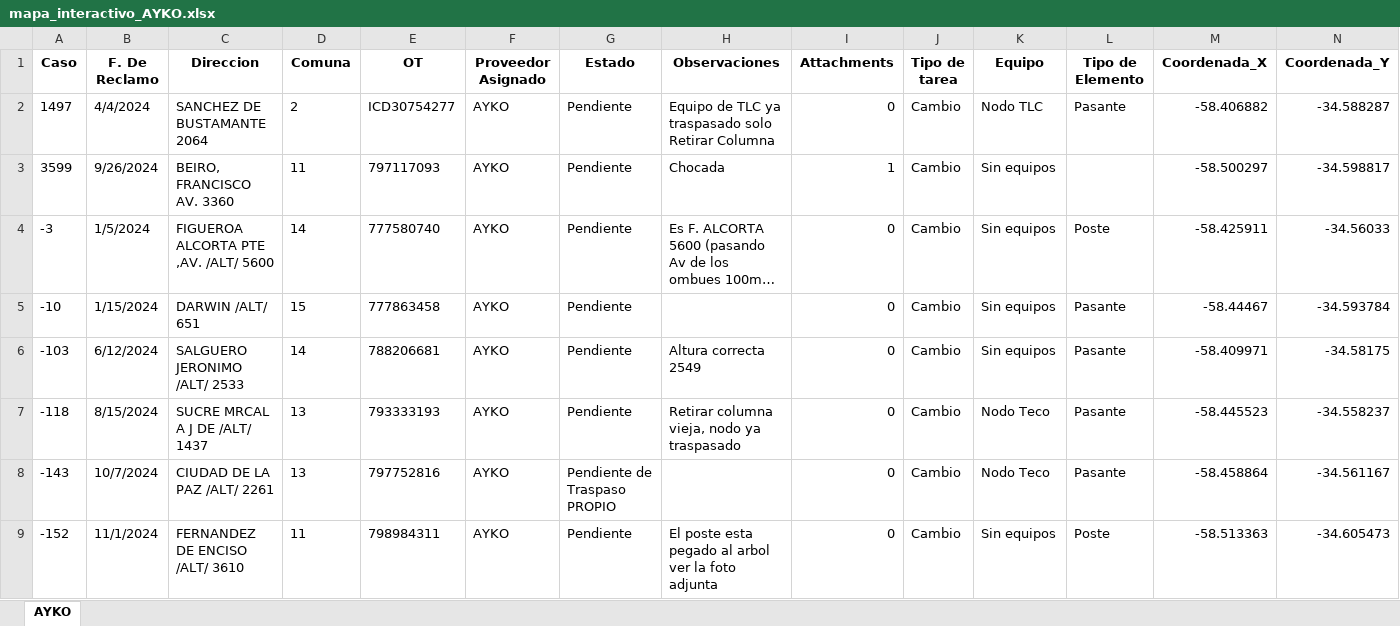
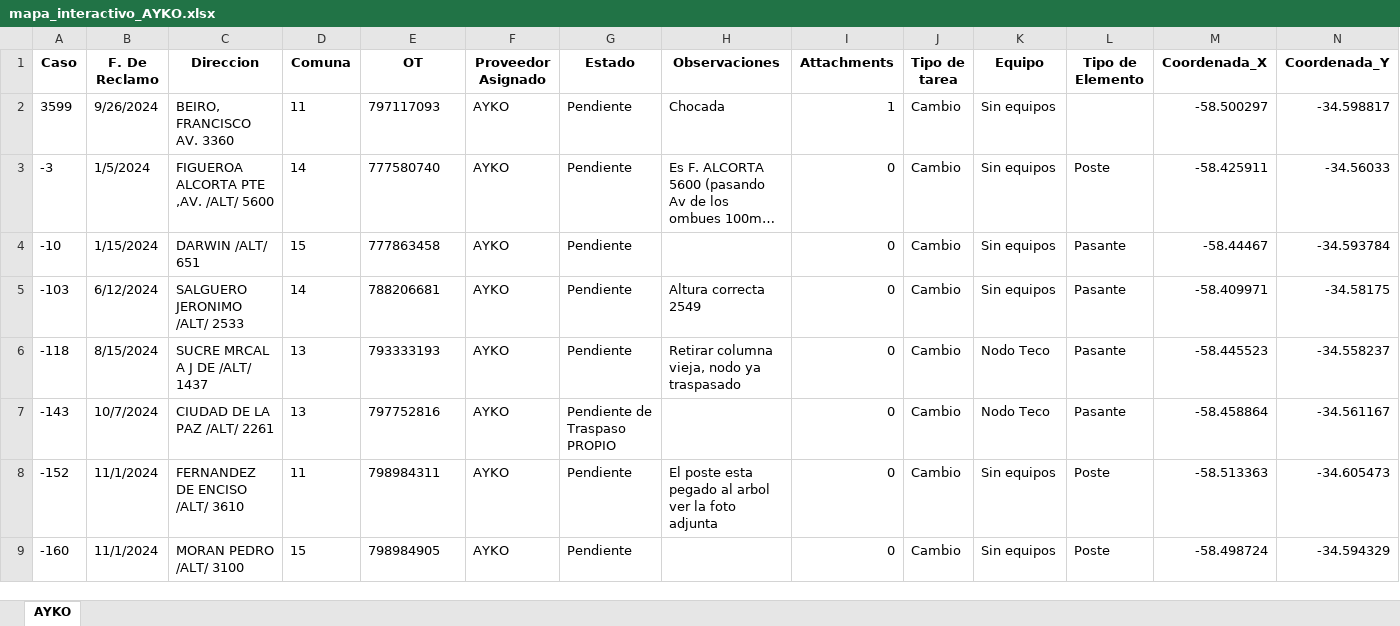
Before and after one commit to gestiondereclamosteco/ayko, an Excel workbook: mapa_interactivo_AYKO.xlsx, sheet AYKO, drawn as a sheet; only a part is shown; the shorter side is filled out with more unchanged rows; long unchanged cells end in …; values as stored, in another font and other column widths than the file's, no borders; rows hold the shown columns only; the diff names each change by its address in the sheet, - before the commit and + after, or states it on an @@ line.

Commit message:
🔄 Actualización automática del mapa (2025-10-08 14:22:38)

```diff
--- a/mapa_interactivo_AYKO.xlsx (sheet AYKO)
+++ b/mapa_interactivo_AYKO.xlsx (sheet AYKO)
-row 2: 1497 | 4/4/2024 | SANCHEZ DE BUSTAMANTE 2064 | 2 | ICD30754277 | AYKO | Pendiente | Equipo de TLC ya traspasado solo Retirar Columna | 0 | Cambio | Nodo TLC | Pasante | -58.406882 | -34.588287
```
Also changed, not shown: 1 other file.
